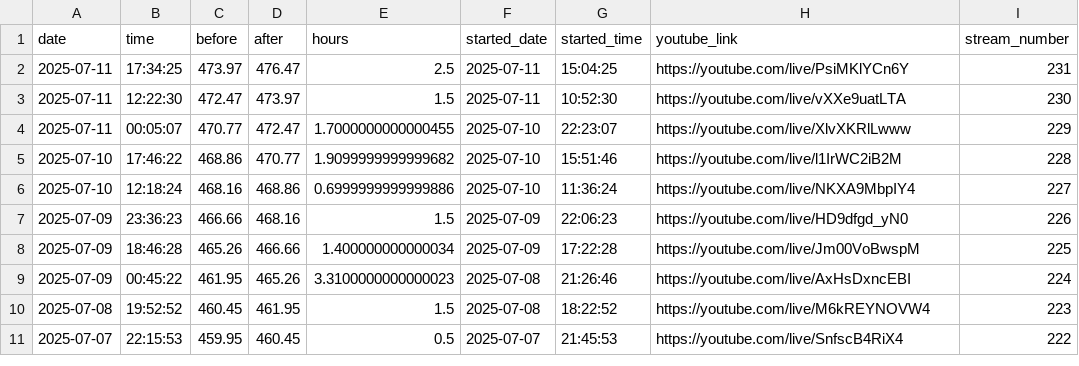
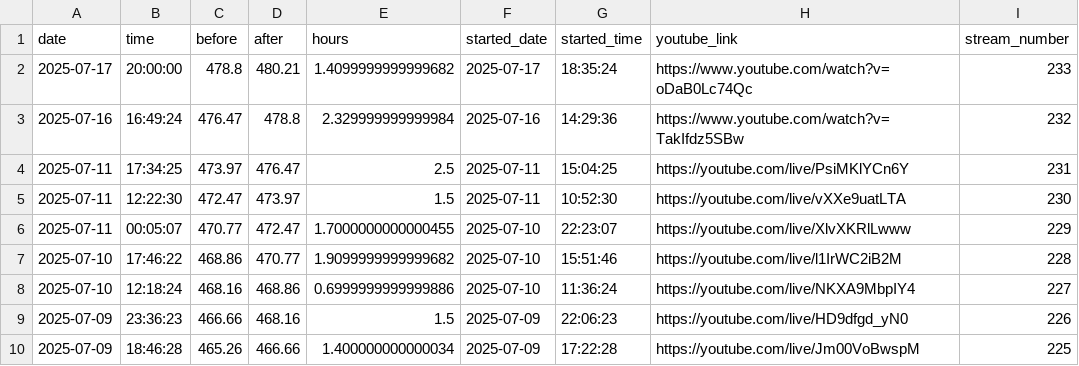
Before and after one commit to BriceChivu/Mandarin-progression, a CSV file: streaming_sessions.csv, drawn as a sheet; only a part is shown; the shorter side is filled out with more unchanged rows.

```diff
--- a/streaming_sessions.csv
+++ b/streaming_sessions.csv
@@ -1,2 +1,4 @@
 date,time,before,after,hours,started_date,started_time,youtube_link,stream_number
+2025-07-17,20:00:00,478.8,480.21,1.4099999999999682,2025-07-17,18:35:24,https://www.youtube.com/watch?v=oDaB0Lc74Qc,233
+2025-07-16,16:49:24,476.47,478.8,2.329999999999984,2025-07-16,14:29:36,https://www.youtube.com/watch?v=TakIfdz5SBw,232
 2025-07-11,17:34:25,473.97,476.47,2.5,2025-07-11,15:04:25,https://youtube.com/live/PsiMKlYCn6Y,231
```
Also changed, not shown: daily_summary.csv, 10 other files.
